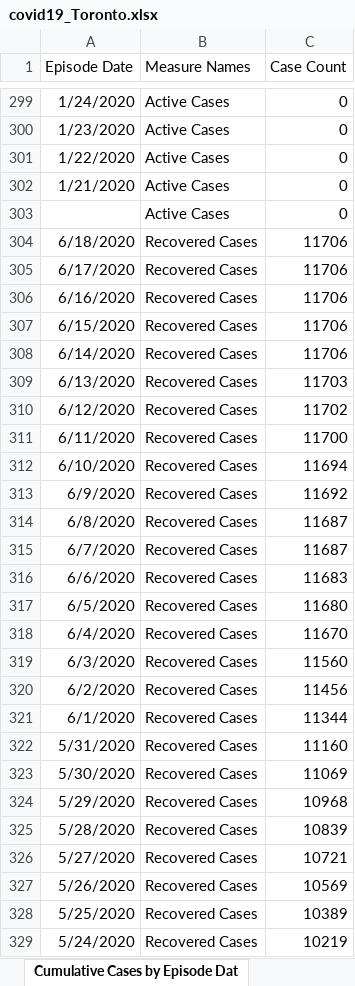
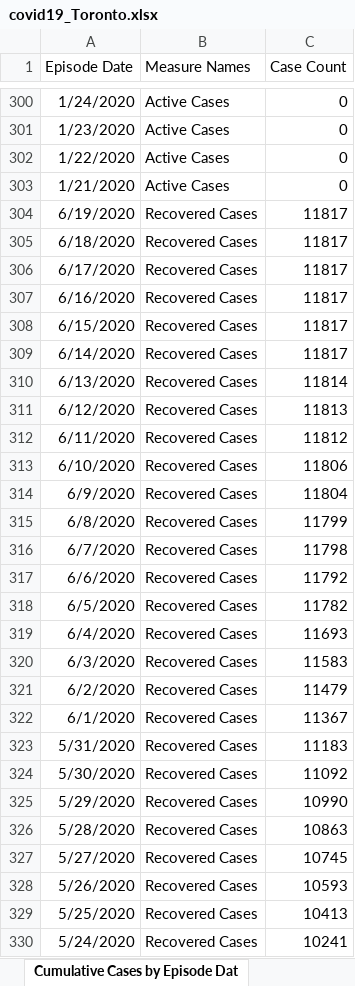
Before and after one commit to mponce0/covid19.reports, an Excel workbook: data/covid19_Toronto.xlsx, sheet Cumulative Cases by Episode Dat, drawn as a sheet; only a part is shown, gaps mark what is left out; values as stored, in another font and other column widths than the file's, no borders; removed rows and columns are numbered as before the commit, all else as after; the diff covers the shown part only; the diff names each change by its address in the sheet, - before the commit and + after, or states it on an @@ line.

```diff
--- a/data/covid19_Toronto.xlsx (sheet Cumulative Cases by Episode Dat)
+++ b/data/covid19_Toronto.xlsx (sheet Cumulative Cases by Episode Dat)
-row 303:  | Active Cases | 0
+row 304: 6/19/2020 | Recovered Cases | 11817
-C305:C309 (Case Count): 11706
+C305:C309 (Case Count): 11817
-C310 (Case Count): 11703
+C310 (Case Count): 11814
-C311 (Case Count): 11702
+C311 (Case Count): 11813
-C312 (Case Count): 11700
+C312 (Case Count): 11812
-C313 (Case Count): 11694
+C313 (Case Count): 11806
-C314 (Case Count): 11692
+C314 (Case Count): 11804
-C315 (Case Count): 11687
+C315 (Case Count): 11799
-C316 (Case Count): 11687
+C316 (Case Count): 11798
-C317 (Case Count): 11683
+C317 (Case Count): 11792
-C318 (Case Count): 11680
+C318 (Case Count): 11782
-C319 (Case Count): 11670
+C319 (Case Count): 11693
-C320 (Case Count): 11560
+C320 (Case Count): 11583
-C321 (Case Count): 11456
+C321 (Case Count): 11479
-C322 (Case Count): 11344
+C322 (Case Count): 11367
-C323 (Case Count): 11160
+C323 (Case Count): 11183
-C324 (Case Count): 11069
+C324 (Case Count): 11092
-C325 (Case Count): 10968
+C325 (Case Count): 10990
-C326 (Case Count): 10839
+C326 (Case Count): 10863
-C327 (Case Count): 10721
+C327 (Case Count): 10745
-C328 (Case Count): 10569
+C328 (Case Count): 10593
-C329 (Case Count): 10389
+C329 (Case Count): 10413
-C330 (Case Count): 10219
+C330 (Case Count): 10241
```
Also changed, not shown: other rows of this sheet, sheet Cumulative Cases by Reported Da, sheet Cases by Episode Date, sheet Cases by Reported Date, sheet Cases by Age, sheet Cases by Gender, sheet Proportion of All Cases, 6 more sheets, other sheet tabs.
